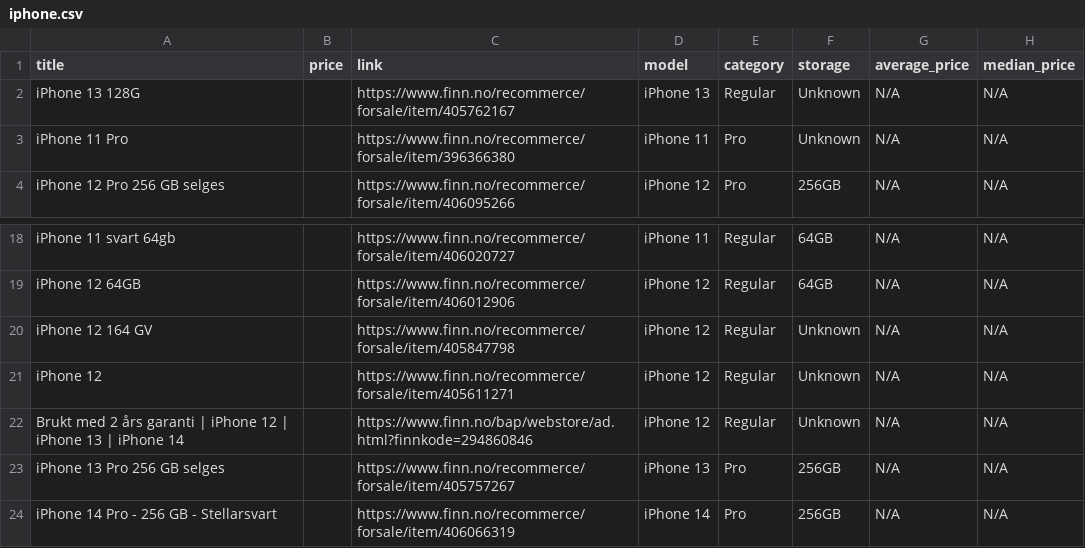
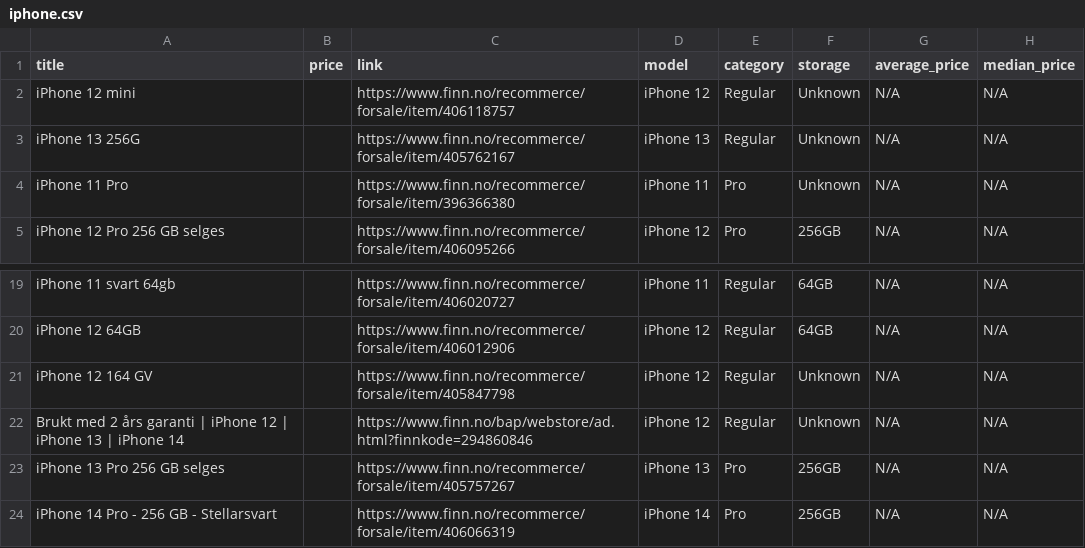
Before and after one commit to JibbelJabbel/Scrap, a CSV file: iphone.csv, drawn as a sheet; only a part is shown, gaps mark what is left out.

```diff
--- a/iphone.csv
+++ b/iphone.csv
@@ -1,3 +1,4 @@
 title,price,link,model,category,storage,average_price,median_price
-iPhone 13 128G,,https://www.finn.no/recommerce/forsale/item/405762167,iPhone 13,Regular,Unknown,N/A,N/A
+iPhone 12 mini,,https://www.finn.no/recommerce/forsale/item/406118757,iPhone 12,Regular,Unknown,N/A,N/A
+iPhone 13 256G,,https://www.finn.no/recommerce/forsale/item/405762167,iPhone 13,Regular,Unknown,N/A,N/A
 iPhone 11 Pro,,https://www.finn.no/recommerce/forsale/item/396366380,iPhone 11,Pro,Unknown,N/A,N/A
@@ -20,3 +21,2 @@ iPhone 12 64GB,,https://www.finn.no/recommerce/forsale/item/406012906,iPhone 12,
 iPhone 12 164 GV,,https://www.finn.no/recommerce/forsale/item/405847798,iPhone 12,Regular,Unknown,N/A,N/A
-iPhone 12,,https://www.finn.no/recommerce/forsale/item/405611271,iPhone 12,Regular,Unknown,N/A,N/A
 Brukt med 2 års garanti | iPhone 12 | iPhone 13 | iPhone 14,,https://www.finn.no/bap/webstore/ad.html?finnkode=294860846,iPhone 12,Regular,Unknown,N/A,N/A
```
